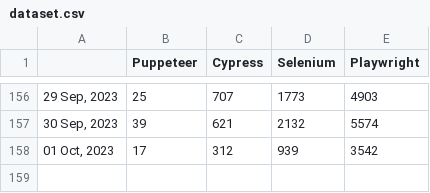
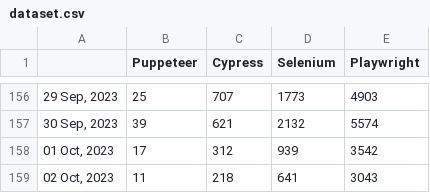
Before and after one commit to bonigarcia/job-tracker, a CSV file: docs/dataset.csv, drawn as a sheet; only a part is shown, gaps mark what is left out.

Commit message:
Include new record in dataset (Mon Oct  2 00:37:55 UTC 2023)

```diff
--- a/docs/dataset.csv
+++ b/docs/dataset.csv
@@ -158 +158,2 @@
 "01 Oct, 2023",17,312,939,3542
+"02 Oct, 2023",11,218,641,3043
```
